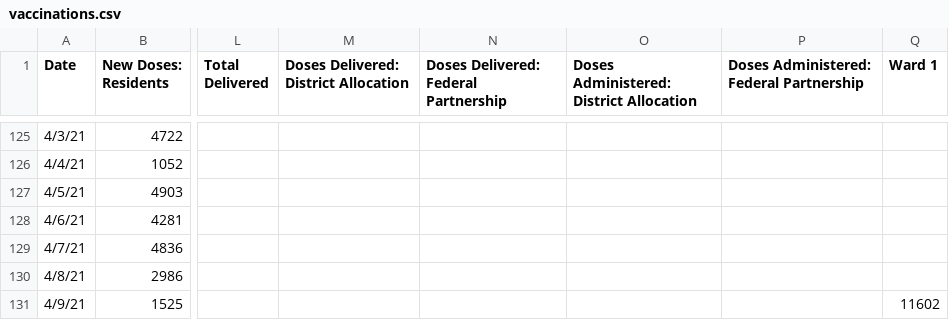
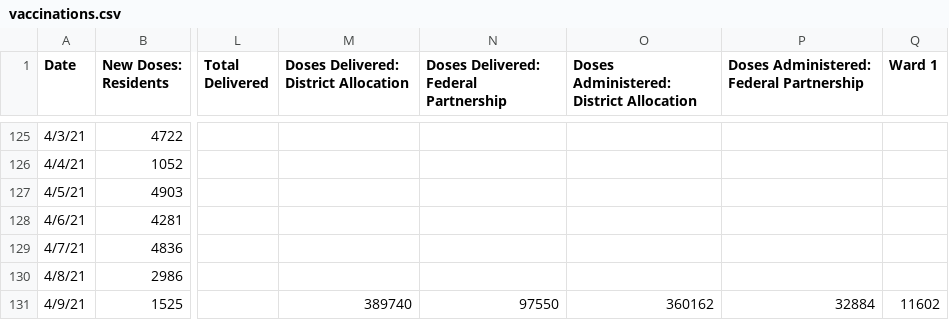
Before and after one commit to rstahlin/DC-COVID.github.io, a CSV file: vaccinations.csv, drawn as a sheet; only a part is shown, gaps mark what is left out; the diff names each change by its address in the sheet, - before the commit and + after, or states it on an @@ line.

```diff
--- a/vaccinations.csv
+++ b/vaccinations.csv
-M131: (empty)
+M131: 389740
-N131: (empty)
+N131: 97550
-O131: (empty)
+O131: 360162
-P131: (empty)
+P131: 32884
```
Also changed, not shown: data.csv, school_cases.csv, 56 other files.
